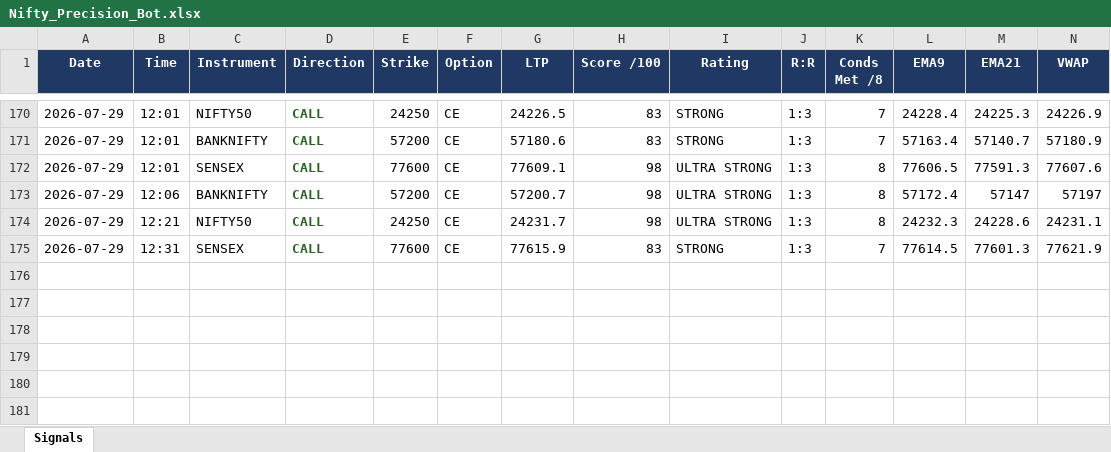
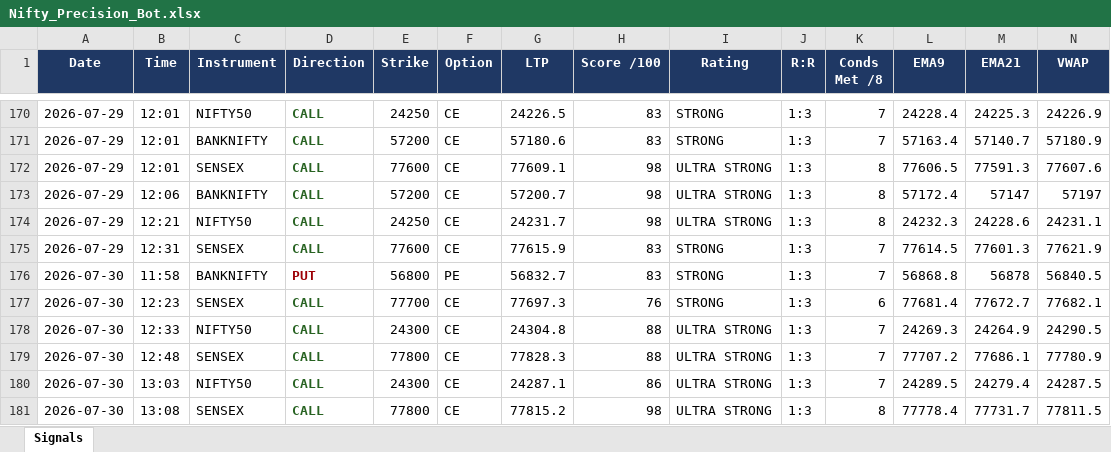
Before and after one commit to mithstrader/botnsestock, an Excel workbook: logs/Nifty_Precision_Bot.xlsx, sheet Signals, drawn as a sheet; only a part is shown, gaps mark what is left out; values as stored, in another font and other column widths than the file's, no borders; rows hold the shown columns only; the diff names each change by its address in the sheet, - before the commit and + after, or states it on an @@ line.

Commit message:
logs: nifty precision signals 2026-07-30

```diff
--- a/logs/Nifty_Precision_Bot.xlsx (sheet Signals)
+++ b/logs/Nifty_Precision_Bot.xlsx (sheet Signals)
+row 176: 2026-07-30 | 11:58 | BANKNIFTY | PUT | 56800 | PE | 56832.7 | 83 | STRONG | 1:3 | 7 | 56868.8 | 56878 | 56840.5
+row 177: 2026-07-30 | 12:23 | SENSEX | CALL | 77700 | CE | 77697.3 | 76 | STRONG | 1:3 | 6 | 77681.4 | 77672.7 | 77682.1
+row 178: 2026-07-30 | 12:33 | NIFTY50 | CALL | 24300 | CE | 24304.8 | 88 | ULTRA STRONG | 1:3 | 7 | 24269.3 | 24264.9 | 24290.5
+row 179: 2026-07-30 | 12:48 | SENSEX | CALL | 77800 | CE | 77828.3 | 88 | ULTRA STRONG | 1:3 | 7 | 77707.2 | 77686.1 | 77780.9
+row 180: 2026-07-30 | 13:03 | NIFTY50 | CALL | 24300 | CE | 24287.1 | 86 | ULTRA STRONG | 1:3 | 7 | 24289.5 | 24279.4 | 24287.5
+row 181: 2026-07-30 | 13:08 | SENSEX | CALL | 77800 | CE | 77815.2 | 98 | ULTRA STRONG | 1:3 | 8 | 77778.4 | 77731.7 | 77811.5
```
